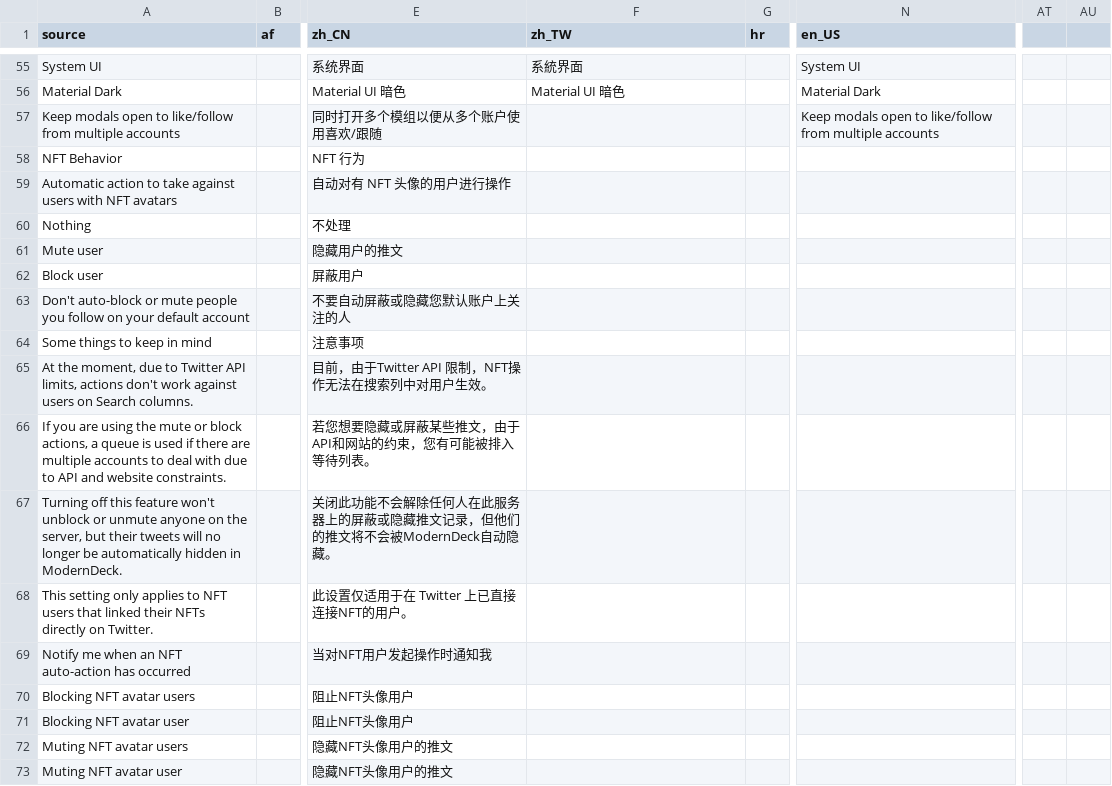
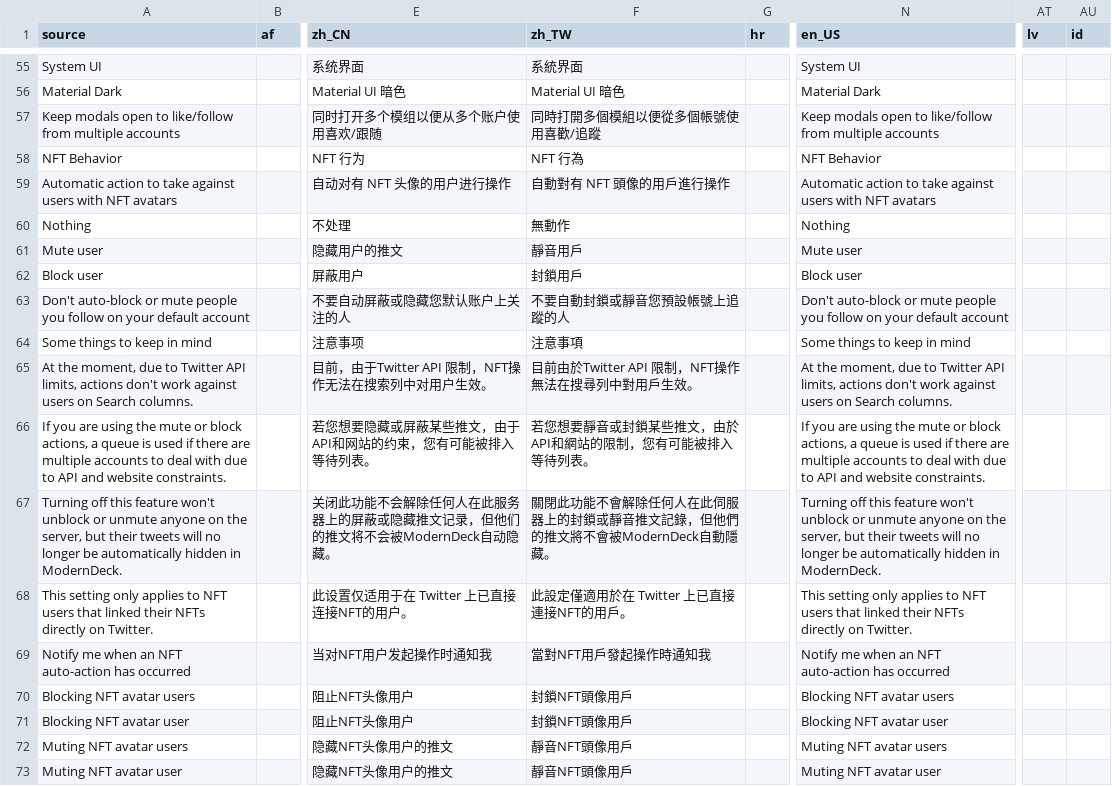
Before and after one commit to dangeredwolf/ModernDeck, a CSV file: moderndeck.csv, drawn as a sheet; only a part is shown, gaps mark what is left out; the diff covers the shown part only; the diff names each change by its address in the sheet, - before the commit and + after, or states it on an @@ line.

Commit message:
Update i18n and switch default builder to webpack

```diff
--- a/moderndeck.csv
+++ b/moderndeck.csv
-AT1: (empty)
+AT1: lv
-AU1: (empty)
+AU1: id
-F57 (zh_TW): (empty)
+F57 (zh_TW): 同時打開多個模組以便從多個帳號使用喜歡/追蹤
-F58 (zh_TW): (empty)
+F58 (zh_TW): NFT 行為
-N58 (en_US): (empty)
+N58 (en_US): NFT Behavior
-F59 (zh_TW): (empty)
+F59 (zh_TW): 自動對有 NFT 頭像的用戶進行操作
-N59 (en_US): (empty)
+N59 (en_US): Automatic action to take against users with NFT avatars
-F60 (zh_TW): (empty)
+F60 (zh_TW): 無動作
-N60 (en_US): (empty)
+N60 (en_US): Nothing
-F61 (zh_TW): (empty)
+F61 (zh_TW): 靜音用戶
-N61 (en_US): (empty)
+N61 (en_US): Mute user
-F62 (zh_TW): (empty)
+F62 (zh_TW): 封鎖用戶
-N62 (en_US): (empty)
+N62 (en_US): Block user
-F63 (zh_TW): (empty)
+F63 (zh_TW): 不要自動封鎖或靜音您預設帳號上追蹤的人
-N63 (en_US): (empty)
+N63 (en_US): Don't auto-block or mute people you follow on your default account
-F64 (zh_TW): (empty)
+F64 (zh_TW): 注意事項
-N64 (en_US): (empty)
+N64 (en_US): Some things to keep in mind
-F65 (zh_TW): (empty)
+F65 (zh_TW): 目前由於Twitter API 限制，NFT操作無法在搜尋列中對用戶生效。
-N65 (en_US): (empty)
+N65 (en_US): At the moment, due to Twitter API limits, actions don't work against users on Search columns.
-F66 (zh_TW): (empty)
+F66 (zh_TW): 若您想要靜音或封鎖某些推文，由於API和網站的限制，您有可能被排入等待列表。
-N66 (en_US): (empty)
+N66 (en_US): If you are using the mute or block actions, a queue is used if there are multiple accounts to deal with due to API and website constraints.
-F67 (zh_TW): (empty)
+F67 (zh_TW): 關閉此功能不會解除任何人在此伺服器上的封鎖或靜音推文記錄，但他們的推文將不會被ModernDeck自動隱藏。
-N67 (en_US): (empty)
+N67 (en_US): Turning off this feature won't unblock or unmute anyone on the server, but their tweets will no longer be automatically hidden in ModernDeck.
-F68 (zh_TW): (empty)
+F68 (zh_TW): 此設定僅適用於在 Twitter 上已直接連接NFT的用戶。
-N68 (en_US): (empty)
+N68 (en_US): This setting only applies to NFT users that linked their NFTs directly on Twitter.
-F69 (zh_TW): (empty)
+F69 (zh_TW): 當對NFT用戶發起操作時通知我
-N69 (en_US): (empty)
+N69 (en_US): Notify me when an NFT auto-action has occurred
-F70:F71 (zh_TW): (empty)
+F70:F71 (zh_TW): 封鎖NFT頭像用戶
-N70 (en_US): (empty)
+N70 (en_US): Blocking NFT avatar users
-N71 (en_US): (empty)
+N71 (en_US): Blocking NFT avatar user
-F72:F73 (zh_TW): (empty)
+F72:F73 (zh_TW): 靜音NFT頭像用戶
-N72 (en_US): (empty)
+N72 (en_US): Muting NFT avatar users
-N73 (en_US): (empty)
+N73 (en_US): Muting NFT avatar user
```
Also changed, not shown: 14 edited cells elsewhere in this file, main.csv, website.csv, 21 other files.
